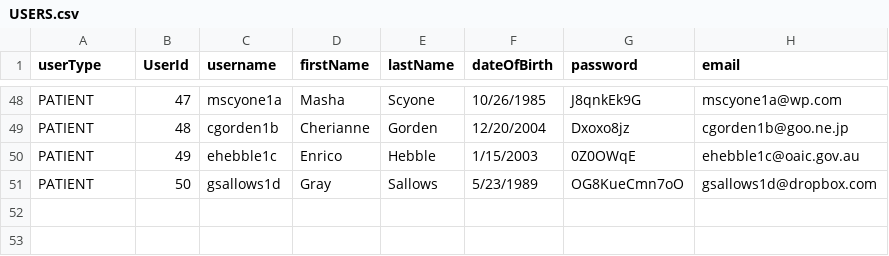
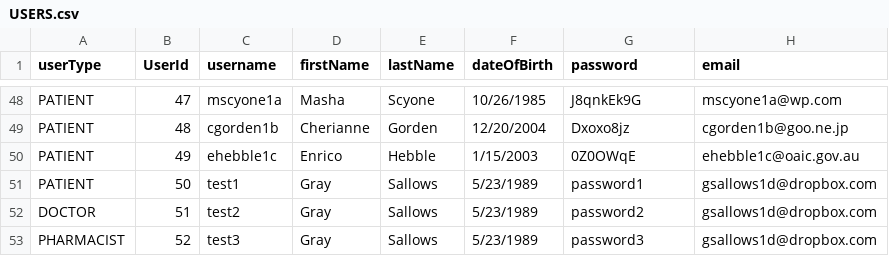
Before and after one commit to skeeballassault/UseCase1, a CSV file: USERS.csv, drawn as a sheet; only a part is shown, gaps mark what is left out.

Commit message:
Added 3 test accounts

```diff
--- a/USERS.csv
+++ b/USERS.csv
@@ -50,2 +50,4 @@ PATIENT,48,cgorden1b,Cherianne,Gorden,12/20/2004,Dxoxo8jz,cgorden1b@goo.ne.jp
 PATIENT,49,ehebble1c,Enrico,Hebble,1/15/2003,0Z0OWqE,ehebble1c@oaic.gov.au
-PATIENT,50,gsallows1d,Gray,Sallows,5/23/1989,OG8KueCmn7oO,gsallows1d@dropbox.com
+PATIENT,50,test1,Gray,Sallows,5/23/1989,password1,gsallows1d@dropbox.com
+DOCTOR,51,test2,Gray,Sallows,5/23/1989,password2,gsallows1d@dropbox.com
+PHARMACIST,52,test3,Gray,Sallows,5/23/1989,password3,gsallows1d@dropbox.com
```
